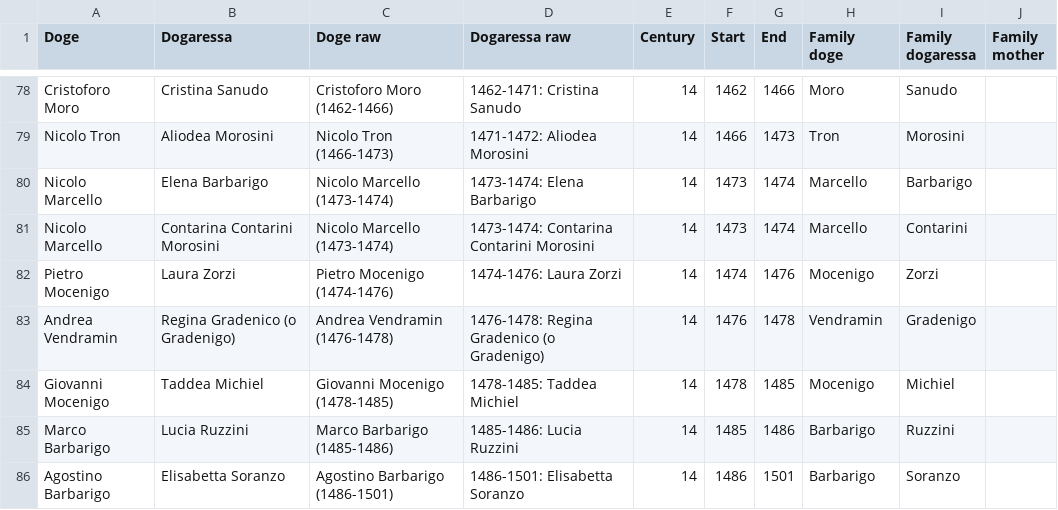
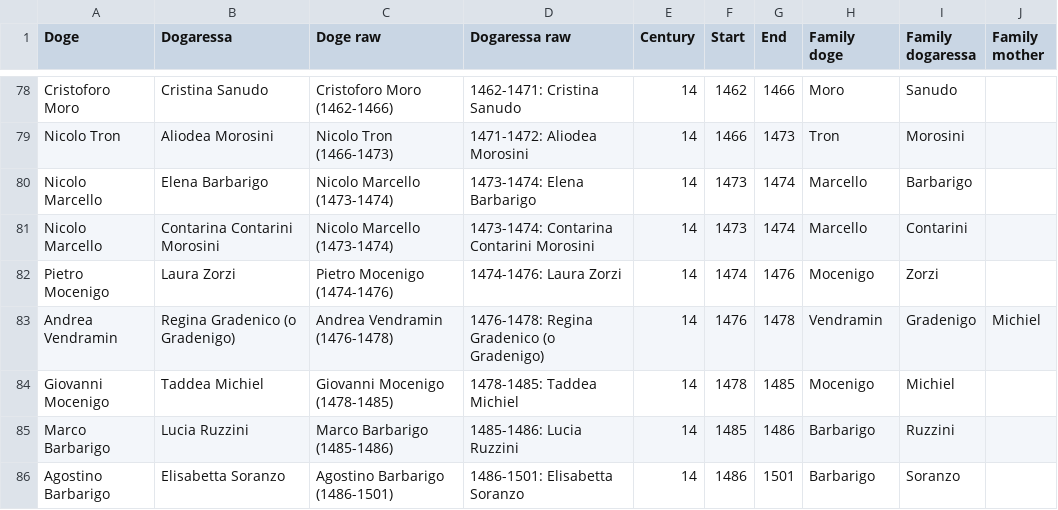
Before and after one commit to JJ/dogesr, a CSV file: data-raw/venice-doges.csv, drawn as a sheet; only a part is shown, gaps mark what is left out.

Commit message:
From the Wikipedia #5 https://en.wikipedia.org/wiki/Andrea_Vendramin

```diff
--- a/data-raw/venice-doges.csv
+++ b/data-raw/venice-doges.csv
@@ -82,3 +82,3 @@ Nicolo Marcello,Contarina Contarini Morosini,Nicolo Marcello (1473-1474),1473-14
 Pietro Mocenigo,Laura Zorzi,Pietro Mocenigo (1474-1476),1474-1476: Laura Zorzi,14,1474,1476,Mocenigo,Zorzi,
-Andrea Vendramin,Regina Gradenico (o Gradenigo),Andrea Vendramin (1476-1478),1476-1478: Regina Gradenico (o Gradenigo),14,1476,1478,Vendramin,Gradenigo,
+Andrea Vendramin,Regina Gradenico (o Gradenigo),Andrea Vendramin (1476-1478),1476-1478: Regina Gradenico (o Gradenigo),14,1476,1478,Vendramin,Gradenigo,Michiel
 Giovanni Mocenigo,Taddea Michiel,Giovanni Mocenigo (1478-1485),1478-1485: Taddea Michiel,14,1478,1485,Mocenigo,Michiel,
```
